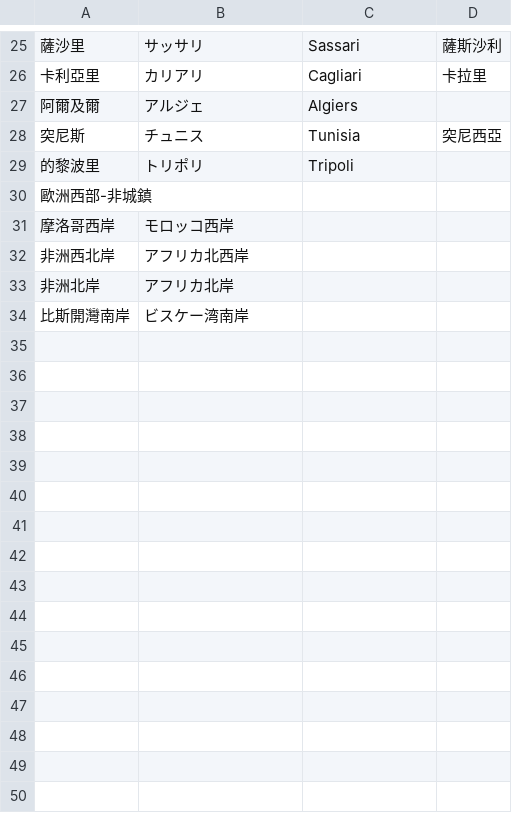
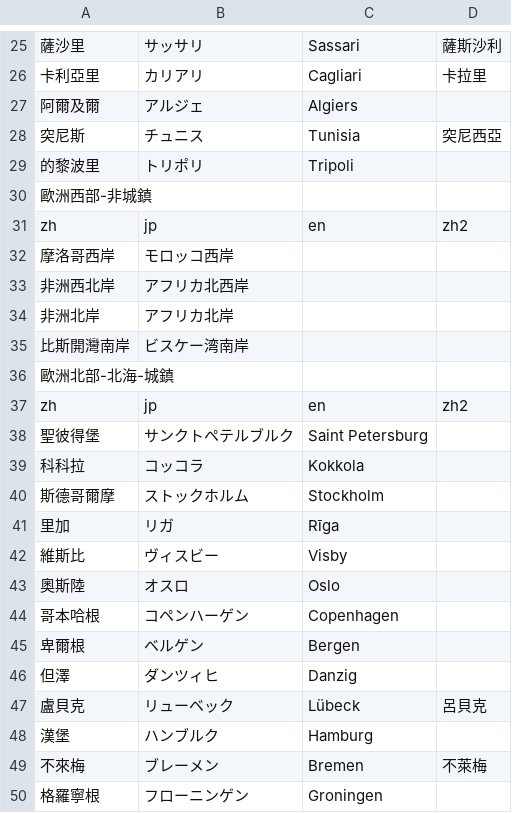
Before and after one commit to wotupset/gvo_map, a CSV file: gvo_map - list.csv, drawn as a sheet; only a part is shown, gaps mark what is left out; the diff covers the shown part only; the diff names each change by its address in the sheet, - before the commit and + after, or states it on an @@ line.

```diff
--- a/gvo_map - list.csv
+++ b/gvo_map - list.csv
+row 31: zh | jp | en | zh2
+row 36: 歐洲北部-北海-城鎮
+row 37: zh | jp | en | zh2
+row 38: 聖彼得堡 | サンクトペテルブルク | Saint Petersburg
+row 39: 科科拉 | コッコラ | Kokkola
+row 40: 斯德哥爾摩 | ストックホルム | Stockholm
+row 41: 里加 | リガ | Rīga
+row 42: 維斯比 | ヴィスビー | Visby
+row 43: 奧斯陸 | オスロ | Oslo
+row 44: 哥本哈根 | コペンハーゲン | Copenhagen
+row 45: 卑爾根 | ベルゲン | Bergen
+row 46: 但澤 | ダンツィヒ | Danzig
+row 47: 盧貝克 | リューベック | Lübeck | 呂貝克
+row 48: 漢堡 | ハンブルク | Hamburg
+row 49: 不來梅 | ブレーメン | Bremen | 不萊梅
+row 50: 格羅寧根 | フローニンゲン | Groningen
```
Also changed, not shown: 11 added rows elsewhere in this file, 2 other files.
